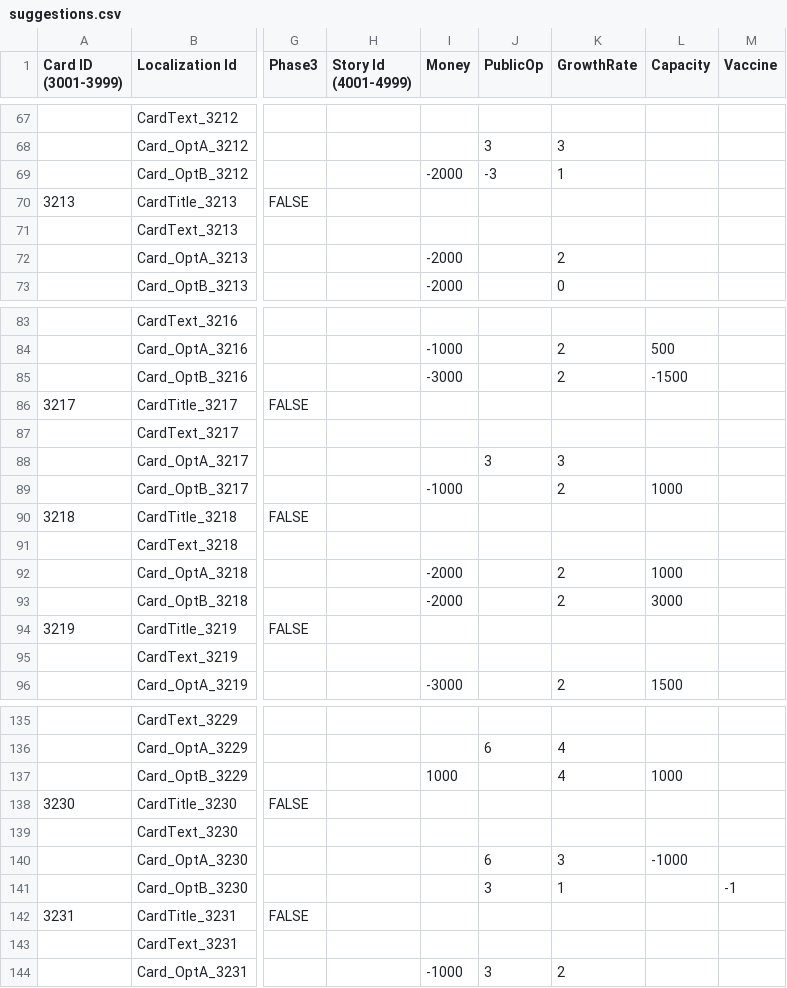
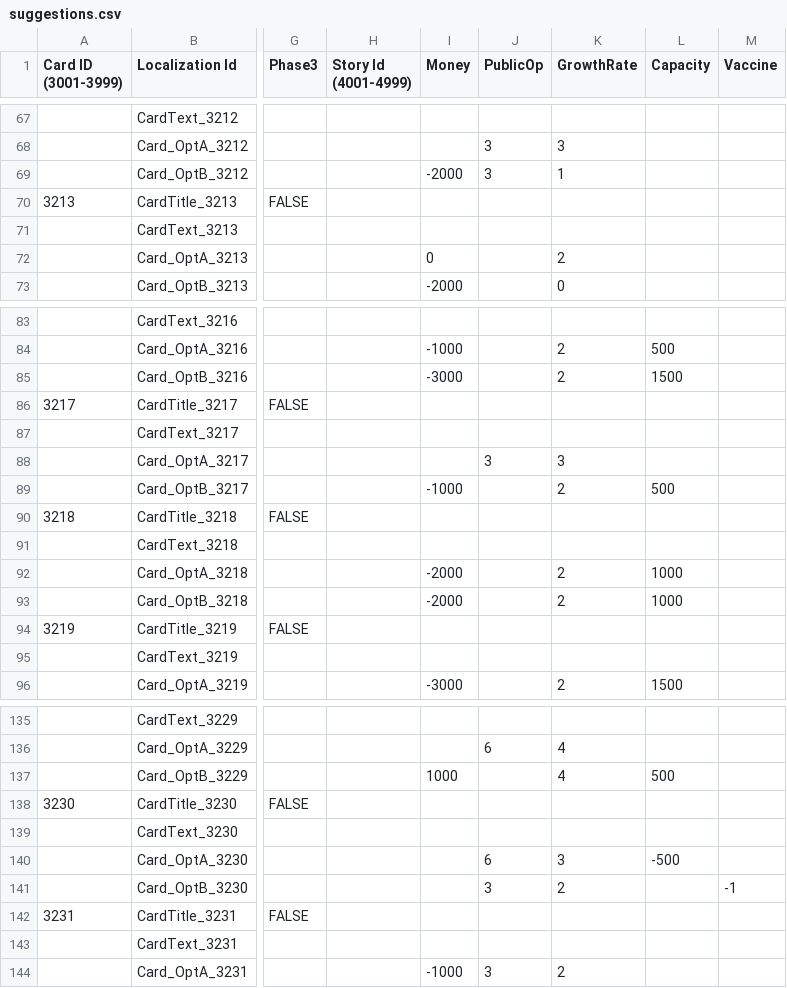
Before and after one commit to vgwb/Flatten_Island, a CSV file: Tools/FlattenIslandParser/input/suggestions.csv, drawn as a sheet; only a part is shown, gaps mark what is left out; the diff covers the shown part only; the diff names each change by its address in the sheet, - before the commit and + after, or states it on an @@ line.

```diff
--- a/Tools/FlattenIslandParser/input/suggestions.csv
+++ b/Tools/FlattenIslandParser/input/suggestions.csv
-J69 (PublicOp): -3
+J69 (PublicOp): 3
-I72 (Money): -2000
+I72 (Money): 0
-L85 (Capacity): -1500
+L85 (Capacity): 1500
-L89 (Capacity): 1000
+L89 (Capacity): 500
-L93 (Capacity): 3000
+L93 (Capacity): 1000
-L137 (Capacity): 1000
+L137 (Capacity): 500
-L140 (Capacity): -1000
+L140 (Capacity): -500
-K141 (GrowthRate): 1
+K141 (GrowthRate): 2
```
Also changed, not shown: 42 edited cells elsewhere in this file, 2 other files.
